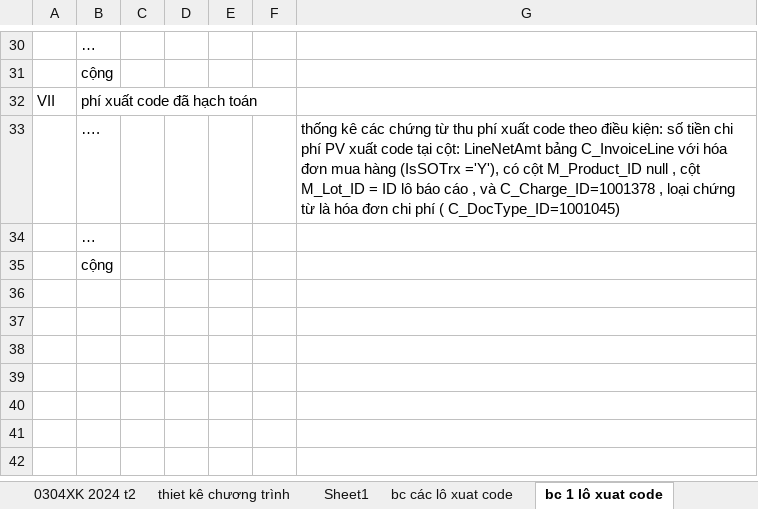
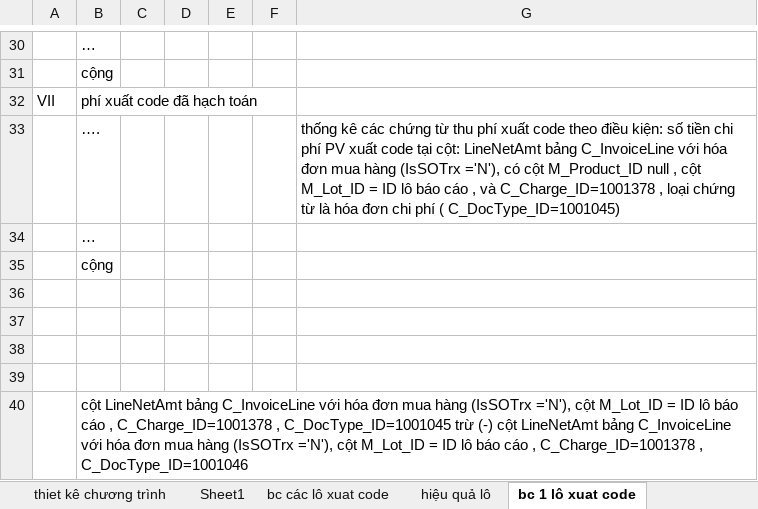
Before and after one commit to luctrph/hsv-report, an Excel workbook: Bao cao/LongHai/thiet ke phan tích dư liệu HQ (1).xlsx, sheet bc 1 lô xuat code, drawn as a sheet; only a part is shown, gaps mark what is left out; values as stored, in another font and other column widths than the file's, no borders; the diff names each change by its address in the sheet, - before the commit and + after, or states it on an @@ line.

```diff
--- a/Bao cao/LongHai/thiet ke phan tích dư liệu HQ (1).xlsx (sheet bc 1 lô xuat code)
+++ b/Bao cao/LongHai/thiet ke phan tích dư liệu HQ (1).xlsx (sheet bc 1 lô xuat code)
+sheet tab: hiệu quả lô
-G33: …hàng (IsSOTrx ='Y'), có cột…
+G33: …hàng (IsSOTrx ='N'), có cột…
+row 36: (empty)
+row 37: (empty)
+row 38: (empty)
+row 39: (empty)
+row 40:  | cột LineNetAmt bảng C_InvoiceLine với hóa đơn mua hàng (IsSOTrx ='N'), cột M_Lot_ID = ID lô báo cáo , C_Charge_ID=1001378 , C_DocType_ID=1001045 trừ (-) cột LineNetAmt bảng C_InvoiceLine với hóa đơn mua hàng (IsSOTrx ='N'), cột M_Lot_ID = ID lô báo cáo , C_Charge_ID=1001378 , C_DocType_ID=1001046
```
Also changed, not shown: 21 other files.
